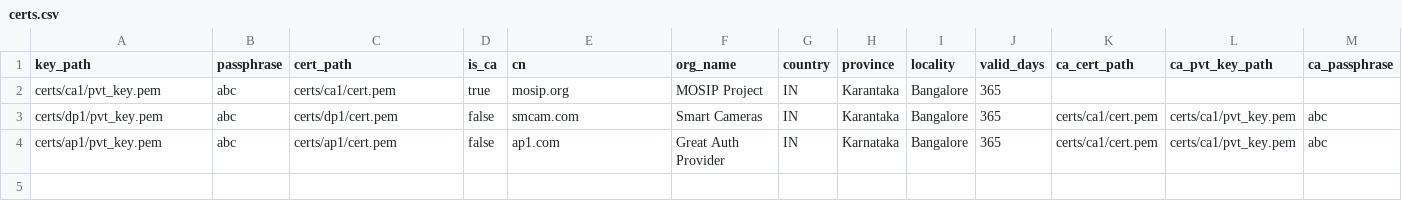
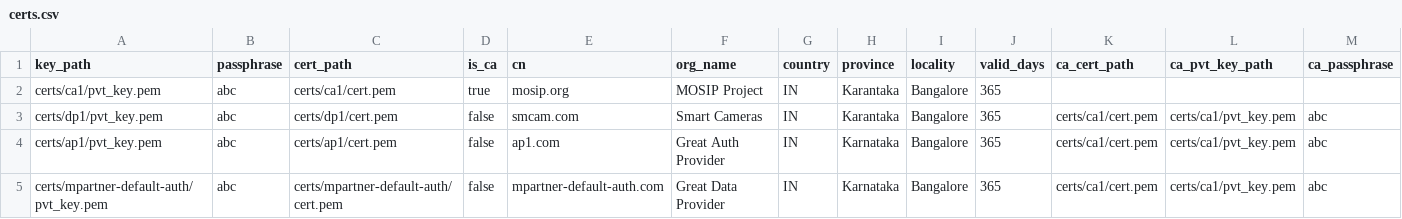
Before and after one commit to mosip/mosip-infra, a CSV file: deployment/sandbox-v2/utils/onboard/partner/csv/certs.csv, drawn as a sheet; the diff names each change by its address in the sheet, - before the commit and + after, or states it on an @@ line.

Commit message:
Data added for online verification partner

```diff
--- a/deployment/sandbox-v2/utils/onboard/partner/csv/certs.csv
+++ b/deployment/sandbox-v2/utils/onboard/partner/csv/certs.csv
+row 5: certs/mpartner-default-auth/pvt_key.pem | abc | certs/mpartner-default-auth/cert.pem | false | mpartner-default-auth.com | Great Data Provider | IN | Karnataka | Bangalore | 365 | certs/ca1/cert.pem | certs/ca1/pvt_key.pem | abc
```
Also changed, not shown: deployment/sandbox-v2/utils/onboard/partner/csv/partner.csv, 7 other files.
